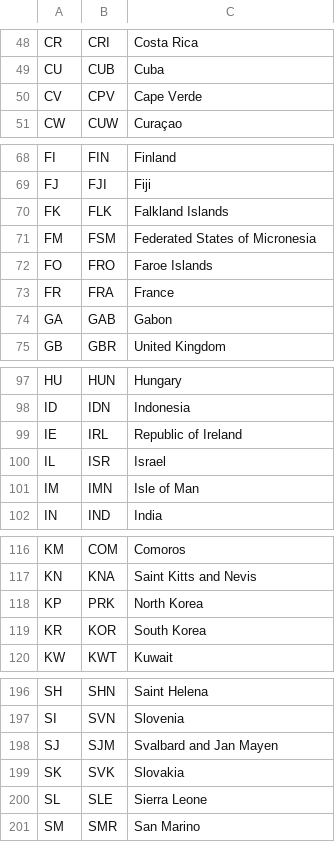
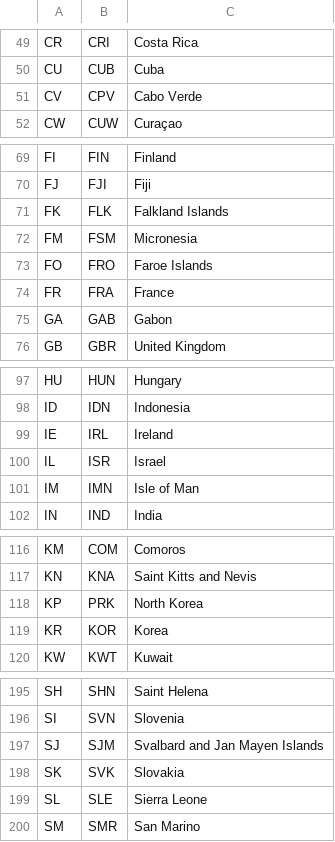
Before and after one commit to boxdice/phone_helper, a CSV file: data/countries.csv, drawn as a sheet; only a part is shown, gaps mark what is left out; the diff covers the shown part only.

```diff
--- a/data/countries.csv
+++ b/data/countries.csv
@@ -49,3 +50,3 @@ CR,CRI,Costa Rica
 CU,CUB,Cuba
-CV,CPV,Cape Verde
+CV,CPV,Cabo Verde
 CW,CUW,Curaçao
@@ -70,3 +71,3 @@ FJ,FJI,Fiji
 FK,FLK,Falkland Islands
-FM,FSM,Federated States of Micronesia
+FM,FSM,Micronesia
 FO,FRO,Faroe Islands
@@ -98,3 +98,3 @@ HU,HUN,Hungary
 ID,IDN,Indonesia
-IE,IRL,Republic of Ireland
+IE,IRL,Ireland
 IL,ISR,Israel
@@ -118,3 +118,3 @@ KN,KNA,Saint Kitts and Nevis
 KP,PRK,North Korea
-KR,KOR,South Korea
+KR,KOR,Korea
 KW,KWT,Kuwait
@@ -197,3 +196,3 @@ SH,SHN,Saint Helena
 SI,SVN,Slovenia
-SJ,SJM,Svalbard and Jan Mayen
+SJ,SJM,Svalbard and Jan Mayen Islands
 SK,SVK,Slovakia
```
Also changed, not shown: 4 added rows, 3 removed rows and 9 edited cells elsewhere in this file.
